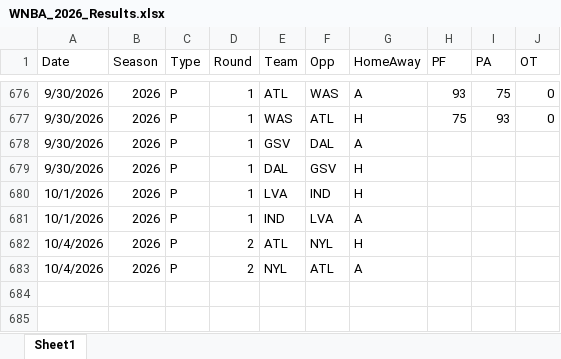
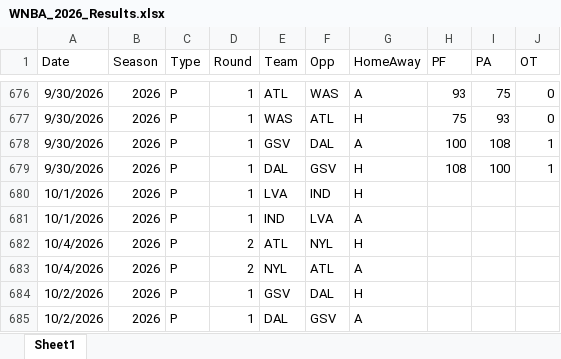
Before and after one commit to thomassutton-afk/TRACERsports, an Excel workbook: DBs/wnba/Results/WNBA_2026_Results.xlsx, sheet Sheet1, drawn as a sheet; only a part is shown, gaps mark what is left out; values as stored, in another font and other column widths than the file's, no borders; table styles not drawn; the diff names each change by its address in the sheet, - before the commit and + after, or states it on an @@ line.

Commit message:
Fixed Broken WNBA Playoff Games

```diff
--- a/DBs/wnba/Results/WNBA_2026_Results.xlsx (sheet Sheet1)
+++ b/DBs/wnba/Results/WNBA_2026_Results.xlsx (sheet Sheet1)
-H678 (PF): (empty)
+H678 (PF): 100
-I678 (PA): (empty)
+I678 (PA): 108
-J678:J679 (OT): (empty)
+J678:J679 (OT): 1
-H679 (PF): (empty)
+H679 (PF): 108
-I679 (PA): (empty)
+I679 (PA): 100
+row 684: 10/2/2026 | 2026 | P | 1 | GSV | DAL | H
+row 685: 10/2/2026 | 2026 | P | 1 | DAL | GSV | A
```
Also changed, not shown: 2 other files.
